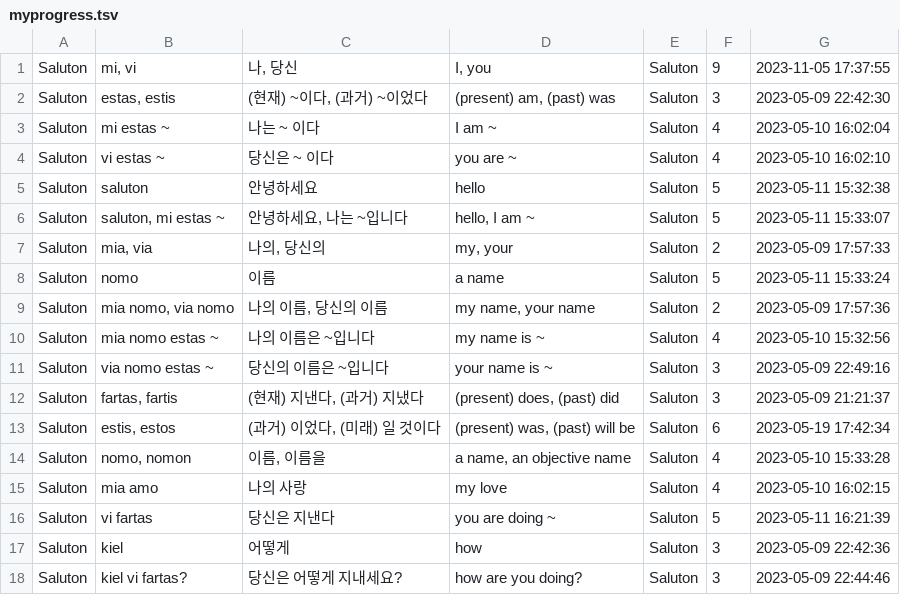
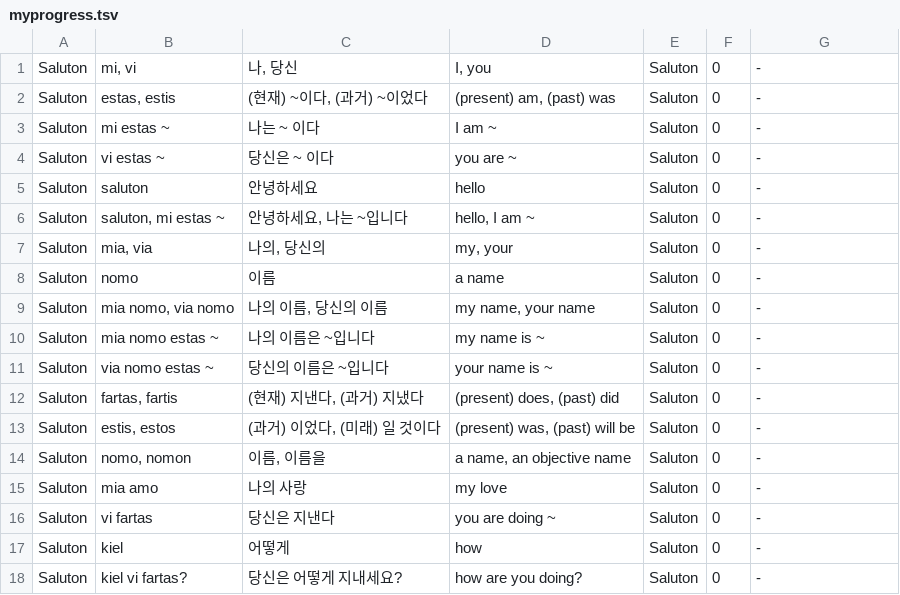
Before and after one commit to masoris/memlingo, a TSV file: users/b/b@b.com/courses/ko-kr/A/myprogress.tsv (was users/a/a@a.com/courses/ko-kr/A/myprogress.tsv), drawn as a sheet; only a part is shown; the diff covers the shown part only.

```diff
--- a/users/a/a@a.com/courses/ko-kr/A/myprogress.tsv
+++ b/users/b/b@b.com/courses/ko-kr/A/myprogress.tsv
@@ -1,18 +1,18 @@
-Saluton	mi, vi	나, 당신	I, you	Saluton	9	2023-11-05 17:37:55
-Saluton	estas, estis	(현재) ~이다, (과거) ~이었다	(present) am, (past) was	Saluton	3	2023-05-09 22:42:30
-Saluton	mi estas ~	나는 ~ 이다	I am ~	Saluton	4	2023-05-10 16:02:04
-Saluton	vi estas ~	당신은 ~ 이다	you are ~	Saluton	4	2023-05-10 16:02:10
-Saluton	saluton	안녕하세요	hello	Saluton	5	2023-05-11 15:32:38
-Saluton	saluton, mi estas ~	안녕하세요, 나는 ~입니다	hello, I am ~	Saluton	5	2023-05-11 15:33:07
-Saluton	mia, via	나의, 당신의	my, your	Saluton	2	2023-05-09 17:57:33
-Saluton	nomo	이름	a name	Saluton	5	2023-05-11 15:33:24
-Saluton	mia nomo, via nomo	나의 이름, 당신의 이름	my name, your name	Saluton	2	2023-05-09 17:57:36
-Saluton	mia nomo estas ~	나의 이름은 ~입니다	my name is ~	Saluton	4	2023-05-10 15:32:56
-Saluton	via nomo estas ~	당신의 이름은 ~입니다	your name is ~	Saluton	3	2023-05-09 22:49:16
-Saluton	fartas, fartis	(현재) 지낸다, (과거) 지냈다	(present) does, (past) did 	Saluton	3	2023-05-09 21:21:37
-Saluton	estis, estos	(과거) 이었다, (미래) 일 것이다	(present) was, (past) will be	Saluton	6	2023-05-19 17:42:34
-Saluton	nomo, nomon	이름, 이름을	a name, an objective name	Saluton	4	2023-05-10 15:33:28
-Saluton	mia amo	나의 사랑	my love	Saluton	4	2023-05-10 16:02:15
-Saluton	vi fartas	당신은 지낸다	you are doing ~	Saluton	5	2023-05-11 16:21:39
-Saluton	kiel	어떻게	how	Saluton	3	2023-05-09 22:42:36
-Saluton	kiel vi fartas?	당신은 어떻게 지내세요?	how are you doing?	Saluton	3	2023-05-09 22:44:46
+Saluton	mi, vi	나, 당신	I, you	Saluton	0	-
+Saluton	estas, estis	(현재) ~이다, (과거) ~이었다	(present) am, (past) was	Saluton	0	-
+Saluton	mi estas ~	나는 ~ 이다	I am ~	Saluton	0	-
+Saluton	vi estas ~	당신은 ~ 이다	you are ~	Saluton	0	-
+Saluton	saluton	안녕하세요	hello	Saluton	0	-
+Saluton	saluton, mi estas ~	안녕하세요, 나는 ~입니다	hello, I am ~	Saluton	0	-
+Saluton	mia, via	나의, 당신의	my, your	Saluton	0	-
+Saluton	nomo	이름	a name	Saluton	0	-
+Saluton	mia nomo, via nomo	나의 이름, 당신의 이름	my name, your name	Saluton	0	-
+Saluton	mia nomo estas ~	나의 이름은 ~입니다	my name is ~	Saluton	0	-
+Saluton	via nomo estas ~	당신의 이름은 ~입니다	your name is ~	Saluton	0	-
+Saluton	fartas, fartis	(현재) 지낸다, (과거) 지냈다	(present) does, (past) did 	Saluton	0	-
+Saluton	estis, estos	(과거) 이었다, (미래) 일 것이다	(present) was, (past) will be	Saluton	0	-
+Saluton	nomo, nomon	이름, 이름을	a name, an objective name	Saluton	0	-
+Saluton	mia amo	나의 사랑	my love	Saluton	0	-
+Saluton	vi fartas	당신은 지낸다	you are doing ~	Saluton	0	-
+Saluton	kiel	어떻게	how	Saluton	0	-
+Saluton	kiel vi fartas?	당신은 어떻게 지내세요?	how are you doing?	Saluton	0	-
```
Also changed, not shown: 138 edited cells elsewhere in this file, 23 other files.
